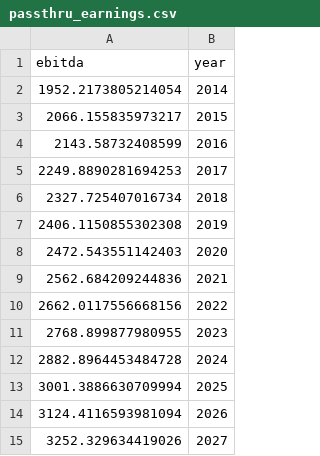
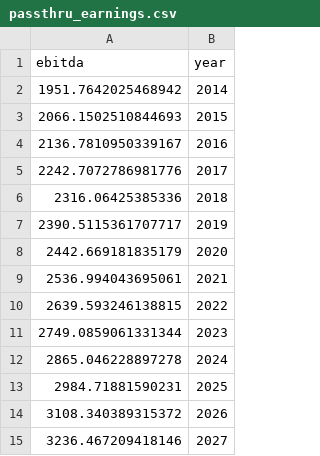
Before and after one commit to PSLmodels/Business-Taxation, a CSV file: passthru_earnings.csv, drawn as a sheet.

```diff
--- a/passthru_earnings.csv
+++ b/passthru_earnings.csv
@@ -1,15 +1,15 @@
 ebitda,year
-1952.2173805214054,2014
-2066.155835973217,2015
-2143.58732408599,2016
-2249.8890281694253,2017
-2327.725407016734,2018
-2406.1150855302308,2019
-2472.543551142403,2020
-2562.684209244836,2021
-2662.0117556668156,2022
-2768.899877980955,2023
-2882.8964453484728,2024
-3001.3886630709994,2025
-3124.4116593981094,2026
-3252.329634419026,2027
+1951.7642025468942,2014
+2066.1502510844693,2015
+2136.7810950339167,2016
+2242.7072786981776,2017
+2316.06425385336,2018
+2390.5115361707717,2019
+2442.669181835179,2020
+2536.994043695061,2021
+2639.593246138815,2022
+2749.0859061331344,2023
+2865.046228897278,2024
+2984.71881590231,2025
+3108.340389315372,2026
+3236.467209418146,2027
```
Also changed, not shown: SchC_base.csv, capPath_base_corp.csv, 10 other files.
